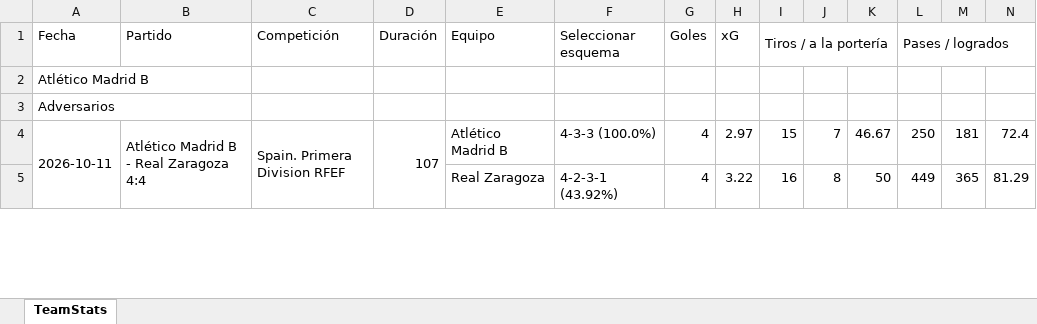
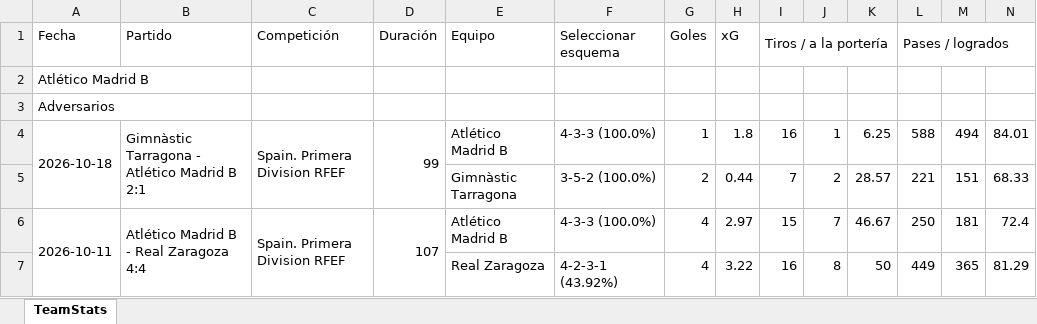
Before and after one commit to vceazurita-ship-it/Real-Madrid-Castilla-26-27, an Excel workbook: public/data/wys/Team Stats Atlético Madrid B.xlsx, sheet TeamStats, drawn as a sheet; only a part is shown; values as stored, in another font and other column widths than the file's, no borders; rows hold the shown columns only; the diff names each change by its address in the sheet, - before the commit and + after, or states it on an @@ line.

```diff
--- a/public/data/wys/Team Stats Atlético Madrid B.xlsx (sheet TeamStats)
+++ b/public/data/wys/Team Stats Atlético Madrid B.xlsx (sheet TeamStats)
+row 4: 2026-10-18 | Gimnàstic Tarragona - Atlético Madrid B 2:1 | Spain. Primera Division RFEF | 99 | Atlético Madrid B | 4-3-3 (100.0%) | 1 | 1.8 | 16 | 1 | 6.25 | 588 | 494 | 84.01
+row 5:  |  |  |  | Gimnàstic Tarragona | 3-5-2 (100.0%) | 2 | 0.44 | 7 | 2 | 28.57 | 221 | 151 | 68.33
```
Also changed, not shown: public/data/wys/Player Stats 2.xlsx, public/data/wys/Player Stats 3.xlsx, 21 other files.
